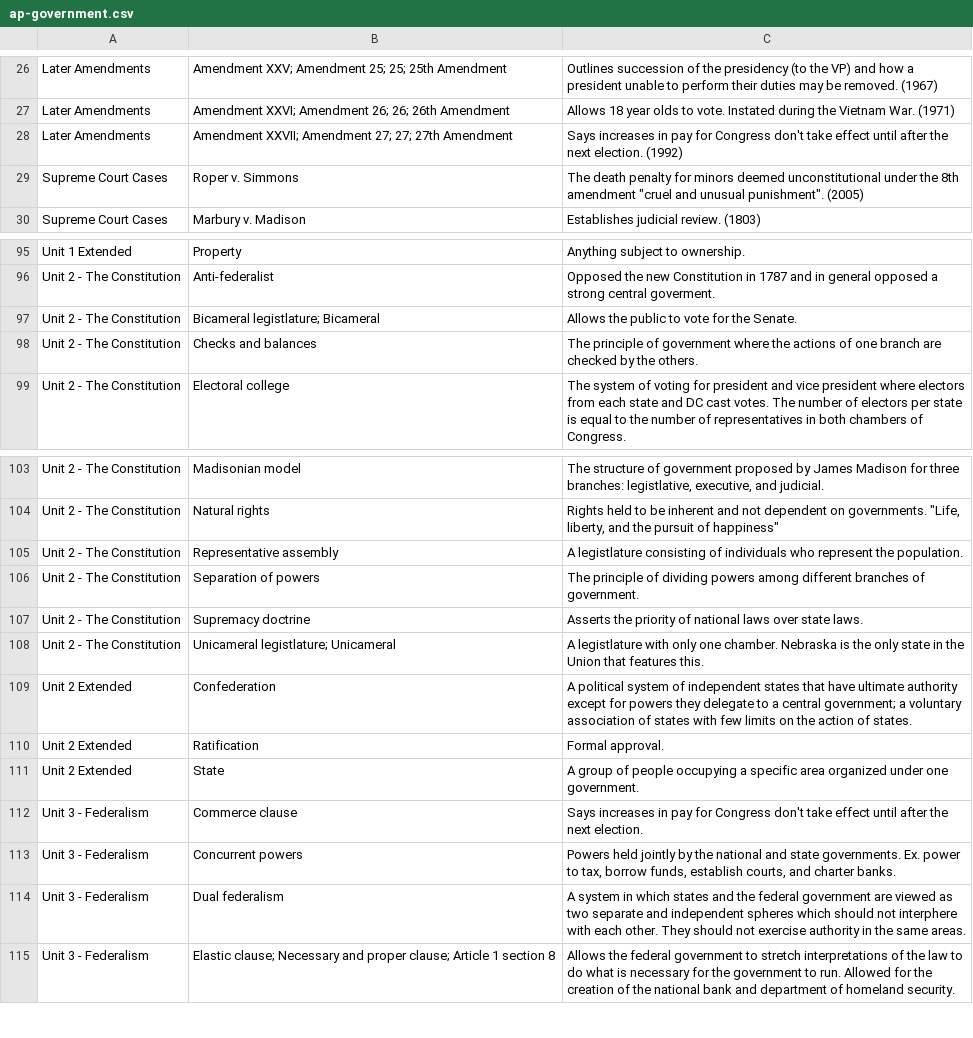
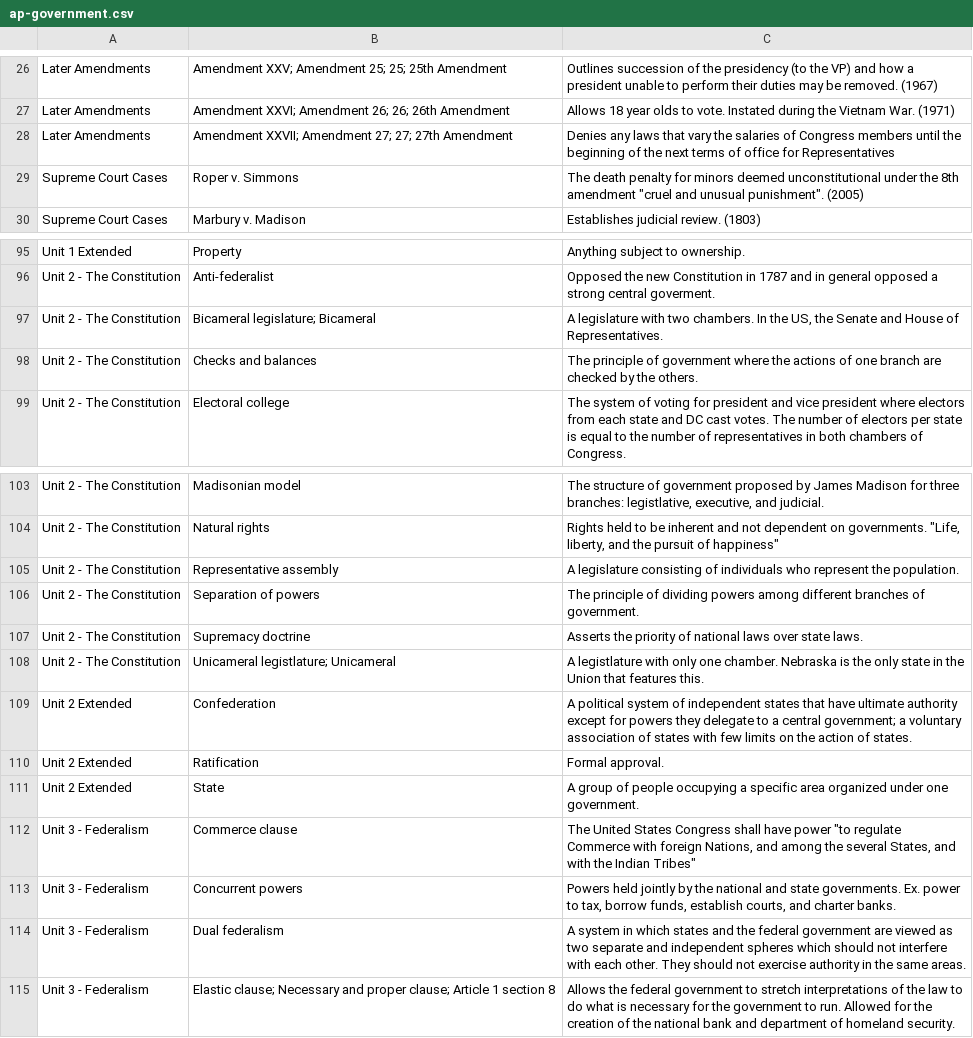
Before and after one commit to j-nac/rapidity, a CSV file: data/ap-government.csv, drawn as a sheet; only a part is shown, gaps mark what is left out; the diff names each change by its address in the sheet, - before the commit and + after, or states it on an @@ line.

```diff
--- a/data/ap-government.csv
+++ b/data/ap-government.csv
-C28: Says increases in pay for Congress don't take effect until after the next election. (1992)
+C28: Denies any laws that vary the salaries of Congress members until the beginning of the next terms of office for Representatives
-B97: Bicameral legistlature; Bicameral
+B97: Bicameral legislature; Bicameral
-C97: Allows the public to vote for the Senate.
+C97: A legislature with two chambers. In the US, the Senate and House of Representatives.
-C105: A legistlature consisting of…
+C105: A legislature consisting of…
-C112: Says increases in pay for Congress don't take effect until after the next election.
+C112: The United States Congress shall have power "to regulate Commerce with foreign Nations, and among the several States, and with the Indian Tribes"
-C114: …should not interphere with each…
+C114: …should not interfere with each…
```
Also changed, not shown: data/ap-psychology.csv, 8 other files.
